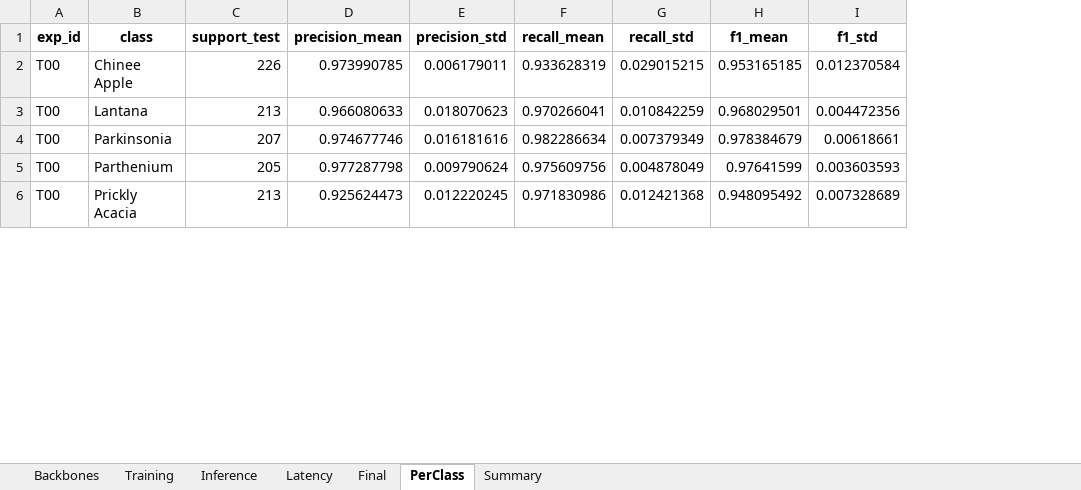
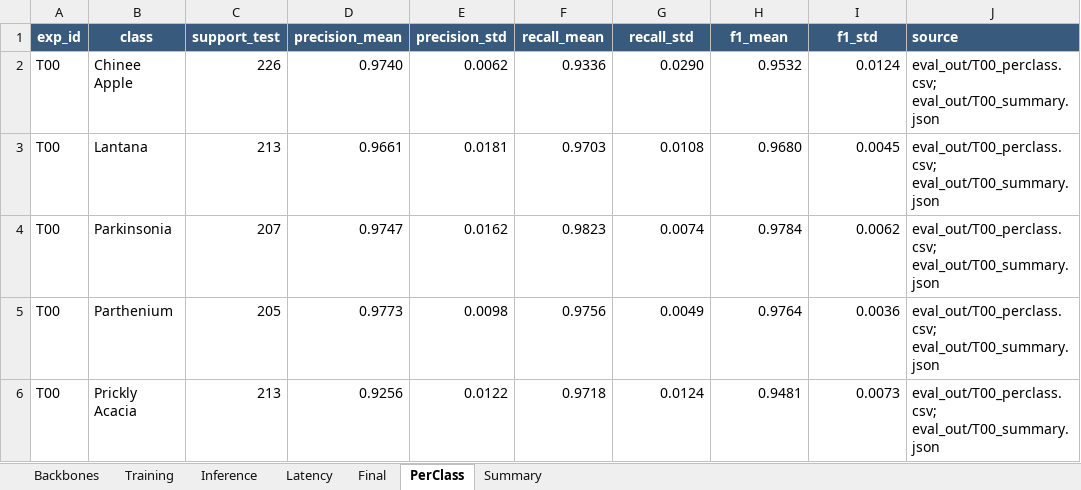
Before and after one commit to Tiendung3tzz/K4-DAY02-TongTranTienDung-2A202602791, an Excel workbook: submissions/2A202602791_Tong_Tran_Tien_Dung/results.xlsx, sheet PerClass, drawn as a sheet; only a part is shown; values as stored, in another font and other column widths than the file's, no borders; table styles not drawn; the diff covers the shown part only; the diff names each change by its address in the sheet, - before the commit and + after, or states it on an @@ line.

```diff
--- a/submissions/2A202602791_Tong_Tran_Tien_Dung/results.xlsx (sheet PerClass)
+++ b/submissions/2A202602791_Tong_Tran_Tien_Dung/results.xlsx (sheet PerClass)
+column J (source), rows 2-6: all eval_out/T00_perclass.csv; eval_out/T00_summary.json
@@ A1:I1 fill: none → #385A7C, text colour: black → #FFFFFF @@
-D2 (precision_mean): 0.973990785
+D2 (precision_mean): 0.9740
-E2 (precision_std): 0.006179011
+E2 (precision_std): 0.0062
-F2 (recall_mean): 0.933628319
+F2 (recall_mean): 0.9336
-G2 (recall_std): 0.029015215
+G2 (recall_std): 0.0290
-H2 (f1_mean): 0.953165185
+H2 (f1_mean): 0.9532
-I2 (f1_std): 0.012370584
+I2 (f1_std): 0.0124
-D3 (precision_mean): 0.966080633
+D3 (precision_mean): 0.9661
-E3 (precision_std): 0.018070623
+E3 (precision_std): 0.0181
-F3 (recall_mean): 0.970266041
+F3 (recall_mean): 0.9703
-G3 (recall_std): 0.010842259
+G3 (recall_std): 0.0108
-H3 (f1_mean): 0.968029501
+H3 (f1_mean): 0.9680
-I3 (f1_std): 0.004472356
+I3 (f1_std): 0.0045
-D4 (precision_mean): 0.974677746
+D4 (precision_mean): 0.9747
-E4 (precision_std): 0.016181616
+E4 (precision_std): 0.0162
-F4 (recall_mean): 0.982286634
+F4 (recall_mean): 0.9823
-G4 (recall_std): 0.007379349
+G4 (recall_std): 0.0074
-H4 (f1_mean): 0.978384679
+H4 (f1_mean): 0.9784
-I4 (f1_std): 0.00618661
+I4 (f1_std): 0.0062
-D5 (precision_mean): 0.977287798
+D5 (precision_mean): 0.9773
-E5 (precision_std): 0.009790624
+E5 (precision_std): 0.0098
-F5 (recall_mean): 0.975609756
+F5 (recall_mean): 0.9756
-G5 (recall_std): 0.004878049
+G5 (recall_std): 0.0049
-H5 (f1_mean): 0.97641599
+H5 (f1_mean): 0.9764
-I5 (f1_std): 0.003603593
+I5 (f1_std): 0.0036
-D6 (precision_mean): 0.925624473
+D6 (precision_mean): 0.9256
-E6 (precision_std): 0.012220245
+E6 (precision_std): 0.0122
-F6 (recall_mean): 0.971830986
+F6 (recall_mean): 0.9718
-G6 (recall_std): 0.012421368
+G6 (recall_std): 0.0124
-H6 (f1_mean): 0.948095492
+H6 (f1_mean): 0.9481
-I6 (f1_std): 0.007328689
+I6 (f1_std): 0.0073
```
Also changed, not shown: 78 edited cells elsewhere in this sheet, sheet Backbones, sheet Final, sheet Inference, sheet Training, sheet Latency, sheet Summary, 11 other files.
